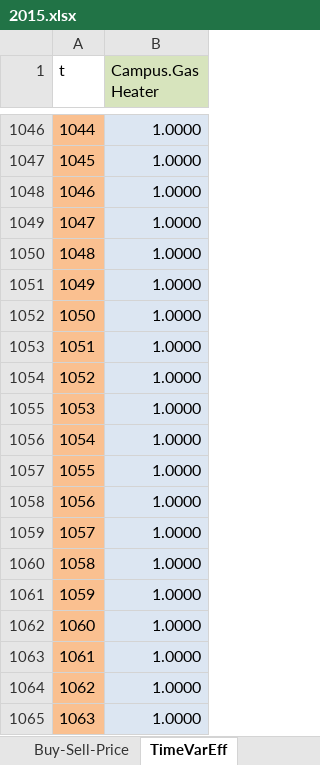
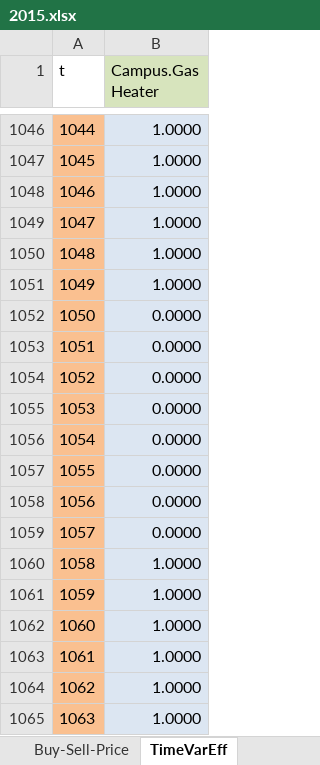
Before and after one commit to tum-ens/campus, an Excel workbook: Input/2015.xlsx, sheet TimeVarEff, drawn as a sheet; only a part is shown, gaps mark what is left out; values as stored, in another font and other column widths than the file's, no borders; the diff names each change by its address in the sheet, - before the commit and + after, or states it on an @@ line.

Commit message:
Added changes to input files for better generality

```diff
--- a/Input/2015.xlsx (sheet TimeVarEff)
+++ b/Input/2015.xlsx (sheet TimeVarEff)
-B1052:B1059 (Campus.Gas Heater): 1.0000
+B1052:B1059 (Campus.Gas Heater): 0.0000
```
Also changed, not shown: 2 other files.
